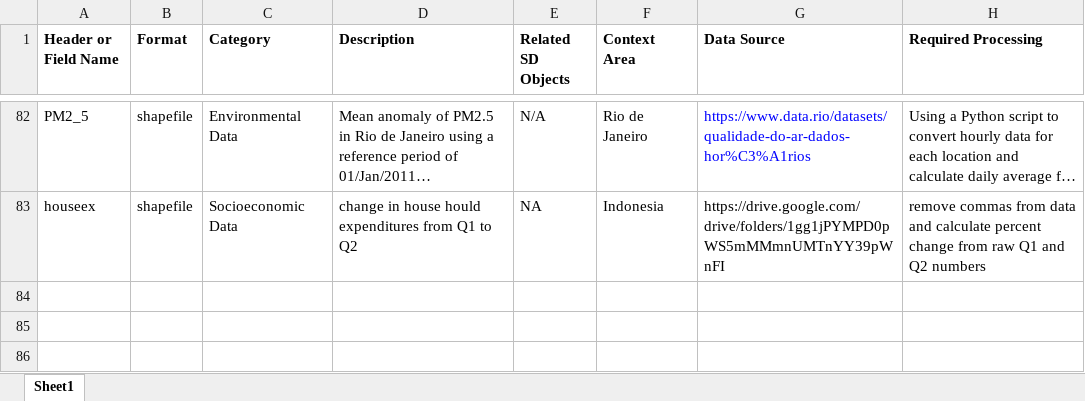
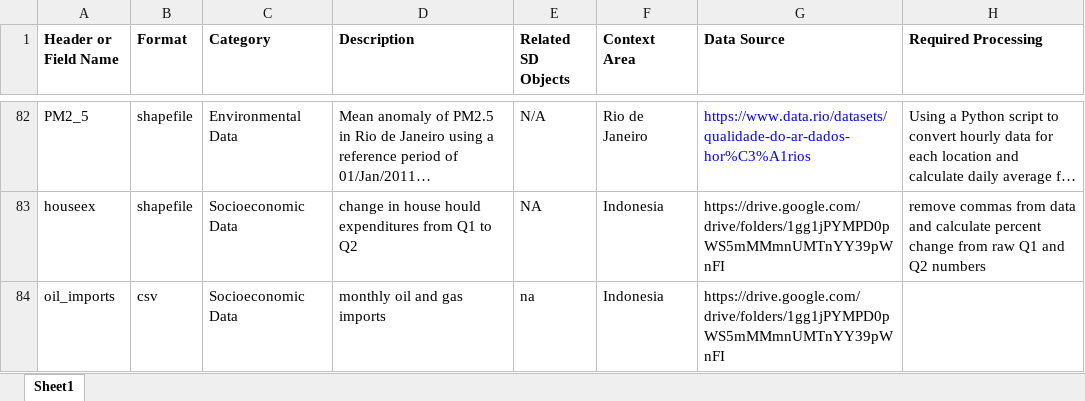
Before and after one commit to mitmedialab/Vida_Modeling, an Excel workbook: Data/Data_Descriptions.xlsx, sheet Sheet1, drawn as a sheet; only a part is shown, gaps mark what is left out; long unchanged cells end in …; values as stored, in another font and other column widths than the file's, no borders; the diff names each change by its address in the sheet, - before the commit and + after, or states it on an @@ line.

Commit message:
adding back in previous addition of temporal oil import data

```diff
--- a/Data/Data_Descriptions.xlsx (sheet Sheet1)
+++ b/Data/Data_Descriptions.xlsx (sheet Sheet1)
+row 84: oil_imports | csv | Socioeconomic Data | monthly oil and gas imports | na | Indonesia | https://drive.google.com/drive/folders/1gg1jPYMPD0pWS5mMMmnUMTnYY39pWnFI
```
Also changed, not shown: 2 other files.
